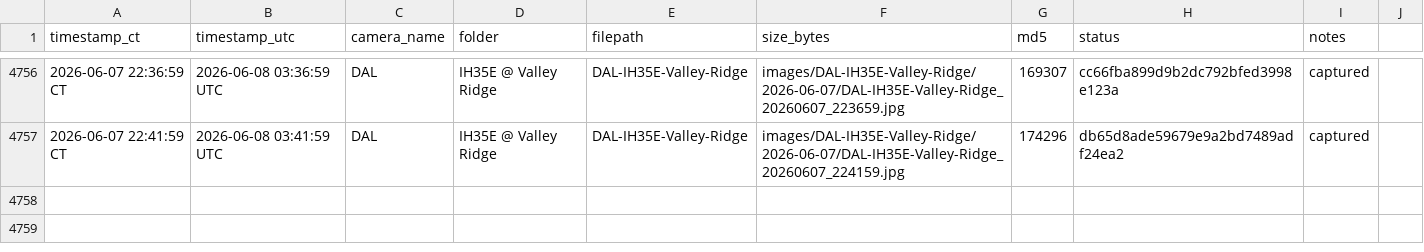
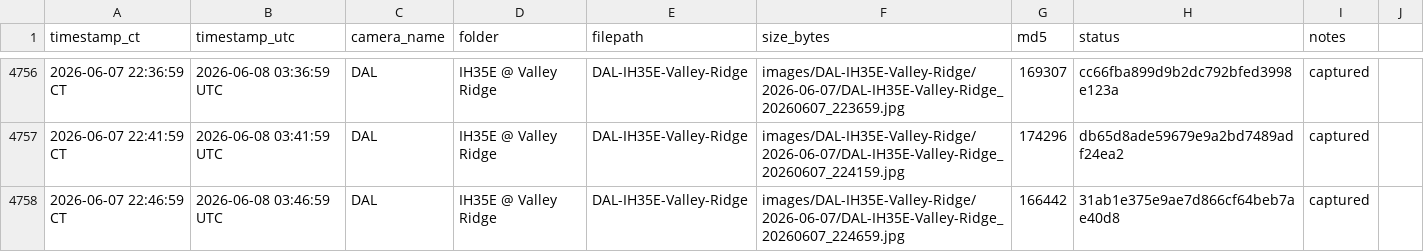
Before and after one commit to aifornsb/txdot-cameras, a CSV file: summary.csv, drawn as a sheet; only a part is shown, gaps mark what is left out.

Commit message:
IH35E Valley Ridge — 2026-06-08 03:46 UTC

```diff
--- a/summary.csv
+++ b/summary.csv
@@ -4757 +4757,2 @@ timestamp_ct,timestamp_utc,camera_name,folder,filepath,size_bytes,md5,status,not
 2026-06-07 22:41:59 CT,2026-06-08 03:41:59 UTC,DAL,IH35E @ Valley Ridge,DAL-IH35E-Valley-Ridge,images/DAL-IH35E-Valley-Ridge/2026-06-07/DAL-IH35E-Valley-Ridge_20260607_224159.jpg,174296,db65d8ade59679e9a2bd7489adf24ea2,captured,
+2026-06-07 22:46:59 CT,2026-06-08 03:46:59 UTC,DAL,IH35E @ Valley Ridge,DAL-IH35E-Valley-Ridge,images/DAL-IH35E-Valley-Ridge/2026-06-07/DAL-IH35E-Valley-Ridge_20260607_224659.jpg,166442,31ab1e375e9ae7d866cf64beb7ae40d8,captured,
```
Also changed, not shown: 1 other file.
